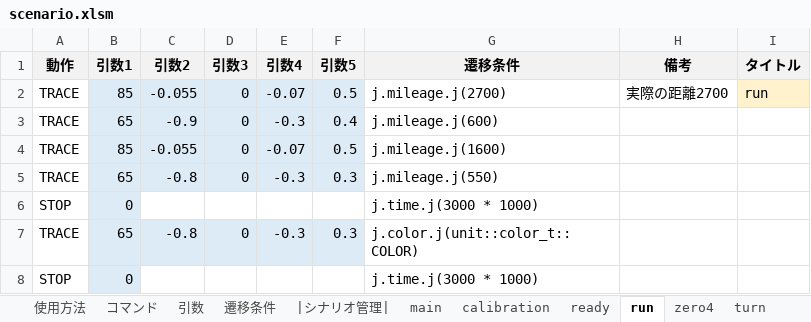
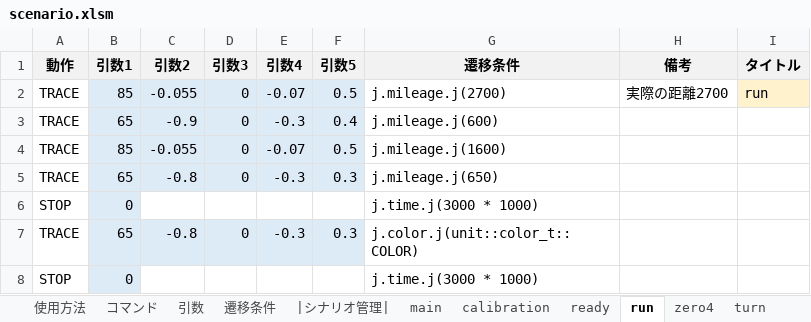
Before and after one commit to Black2856/etrobo2023, an Excel workbook: util/scenario/scenario.xlsm, sheet run, drawn as a sheet; values as stored, in another font and other column widths than the file's, no borders; the diff names each change by its address in the sheet, - before the commit and + after, or states it on an @@ line.

```diff
--- a/util/scenario/scenario.xlsm (sheet run)
+++ b/util/scenario/scenario.xlsm (sheet run)
-G5 (遷移条件): j.mileage.j(550)
+G5 (遷移条件): j.mileage.j(650)
```
Also changed, not shown: 1 other file.
